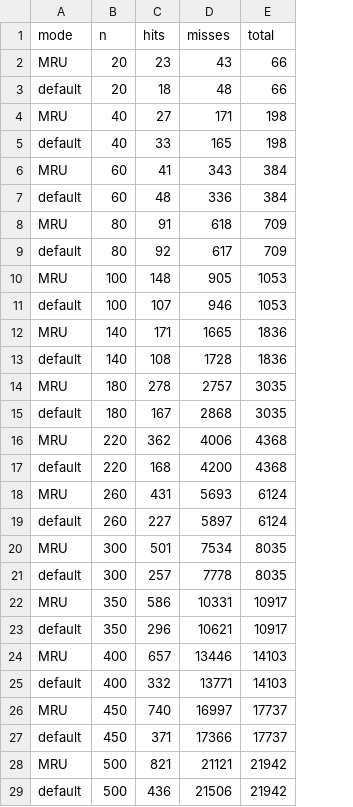
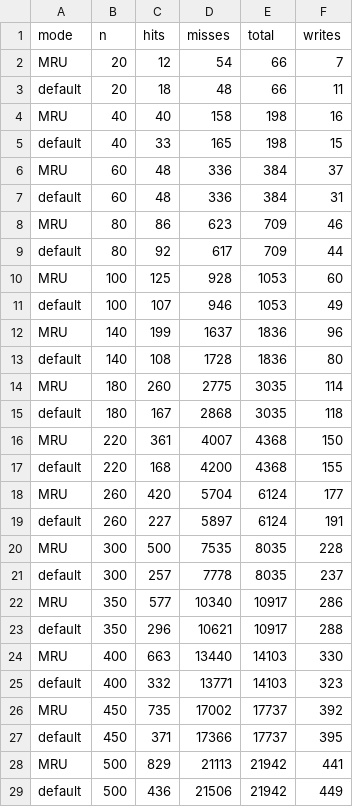
Before and after one commit to A-Wadhwani/CS448-Project1, a CSV file: SimpleDBClients/deleteFromTable.csv, drawn as a sheet; only a part is shown; the diff covers the shown part only; the diff names each change by its address in the sheet, - before the commit and + after, or states it on an @@ line.

```diff
--- a/SimpleDBClients/deleteFromTable.csv
+++ b/SimpleDBClients/deleteFromTable.csv
+column F (writes), rows 2-29: 7 | 11 | 16 | 15 | 37 | 31 | 46 | 44 | 60 | 49 | 96 | 80 | 114 | 118 | 150 | 155 | 177 | 191 | 228 | 237 | 286 | 288 | 330 | 323 | 392 | 395 | 441 | 449
-C2 (hits): 23
+C2 (hits): 12
-D2 (misses): 43
+D2 (misses): 54
-C4 (hits): 27
+C4 (hits): 40
-D4 (misses): 171
+D4 (misses): 158
-C6 (hits): 41
+C6 (hits): 48
-D6 (misses): 343
+D6 (misses): 336
-C8 (hits): 91
+C8 (hits): 86
-D8 (misses): 618
+D8 (misses): 623
-C10 (hits): 148
+C10 (hits): 125
-D10 (misses): 905
+D10 (misses): 928
-C12 (hits): 171
+C12 (hits): 199
-D12 (misses): 1665
+D12 (misses): 1637
-C14 (hits): 278
+C14 (hits): 260
-D14 (misses): 2757
+D14 (misses): 2775
-C16 (hits): 362
+C16 (hits): 361
-D16 (misses): 4006
+D16 (misses): 4007
-C18 (hits): 431
+C18 (hits): 420
-D18 (misses): 5693
+D18 (misses): 5704
-C20 (hits): 501
+C20 (hits): 500
-D20 (misses): 7534
+D20 (misses): 7535
-C22 (hits): 586
+C22 (hits): 577
-D22 (misses): 10331
+D22 (misses): 10340
-C24 (hits): 657
+C24 (hits): 663
-D24 (misses): 13446
+D24 (misses): 13440
-C26 (hits): 740
+C26 (hits): 735
-D26 (misses): 16997
+D26 (misses): 17002
-C28 (hits): 821
+C28 (hits): 829
-D28 (misses): 21121
+D28 (misses): 21113
```
Also changed, not shown: 18 edited cells elsewhere in this file, SimpleDBClients/randomTests.csv, SimpleDBClients/selectTable.csv, 6 other files.
